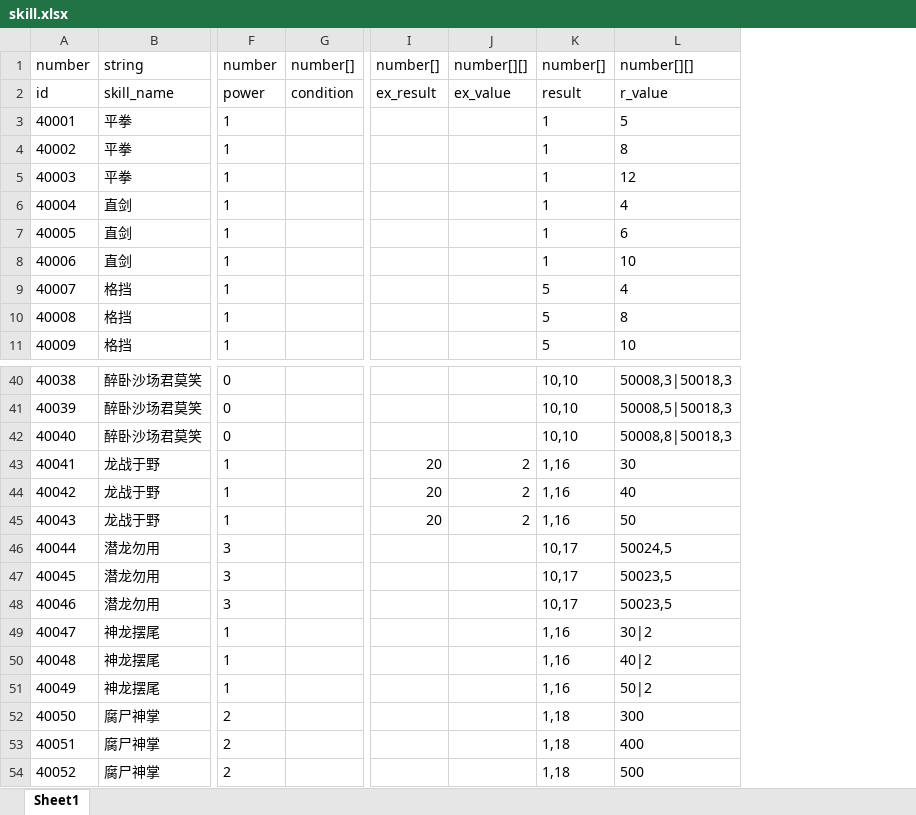
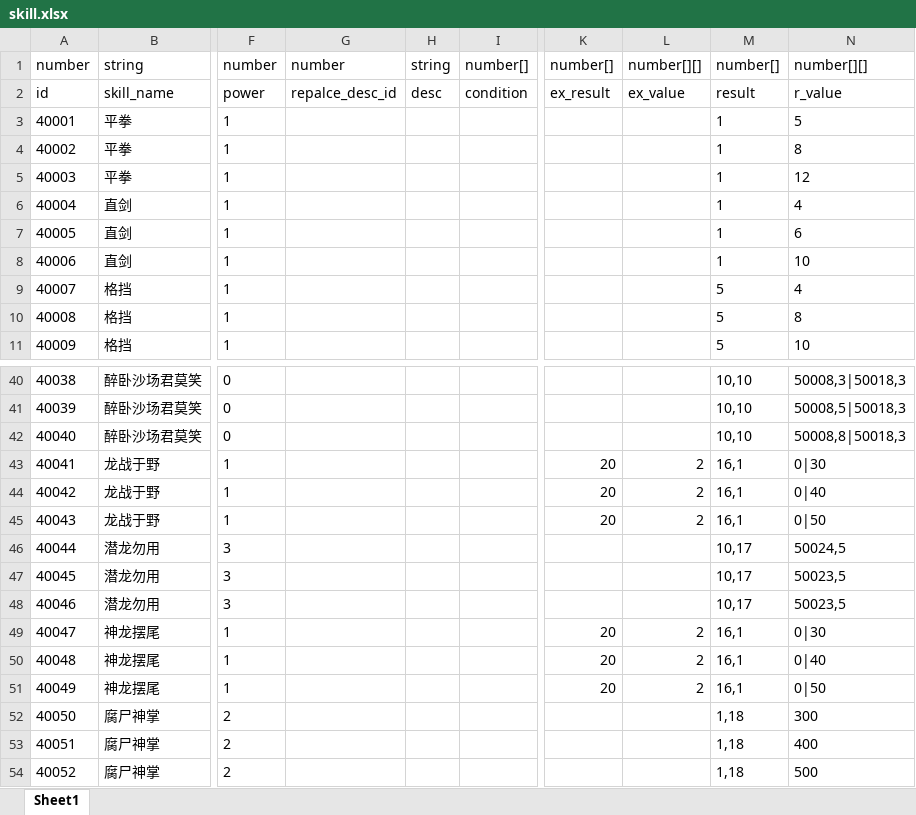
Before and after one commit to machaoTeam/LakeHeroConfig, an Excel workbook: excel/skill.xlsx, sheet Sheet1, drawn as a sheet; only a part is shown, gaps mark what is left out; values as stored, in another font and other column widths than the file's, no borders; addresses are those after the commit; the diff names each change by its address in the sheet, - before the commit and + after, or states it on an @@ line.

```diff
--- a/excel/skill.xlsx (sheet Sheet1)
+++ b/excel/skill.xlsx (sheet Sheet1)
+column G, rows 1-2: number | repalce_desc_id
+column H, rows 1-2: string | desc
-M43:M45: 1,16
+M43:M45: 16,1
-N43: 30
+N43: 0|30
-N44: 40
+N44: 0|40
-N45: 50
+N45: 0|50
-K49:K51: (empty)
+K49:K51: 20
-L49:L51: (empty)
+L49:L51: 2
-M49:M51: 1,16
+M49:M51: 16,1
-N49: 30|2
+N49: 0|30
-N50: 40|2
+N50: 0|40
-N51: 50|2
+N51: 0|50
```
Also changed, not shown: excel/card.xlsx.
